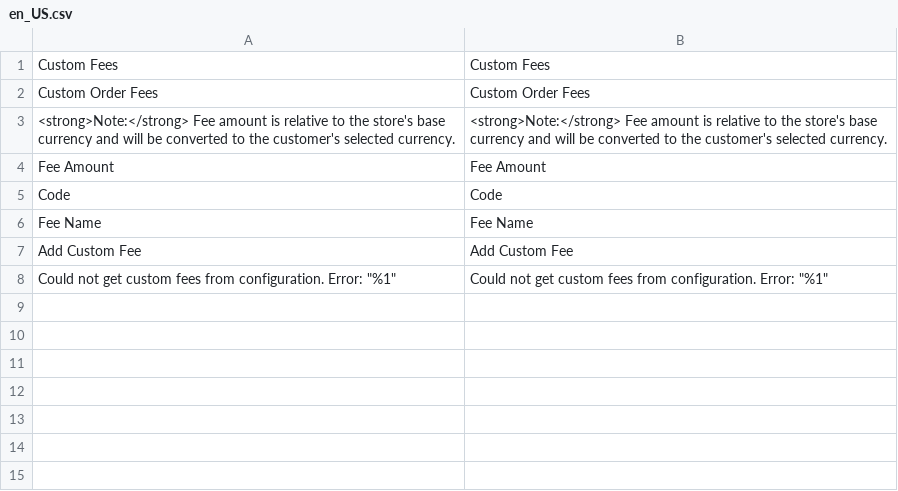
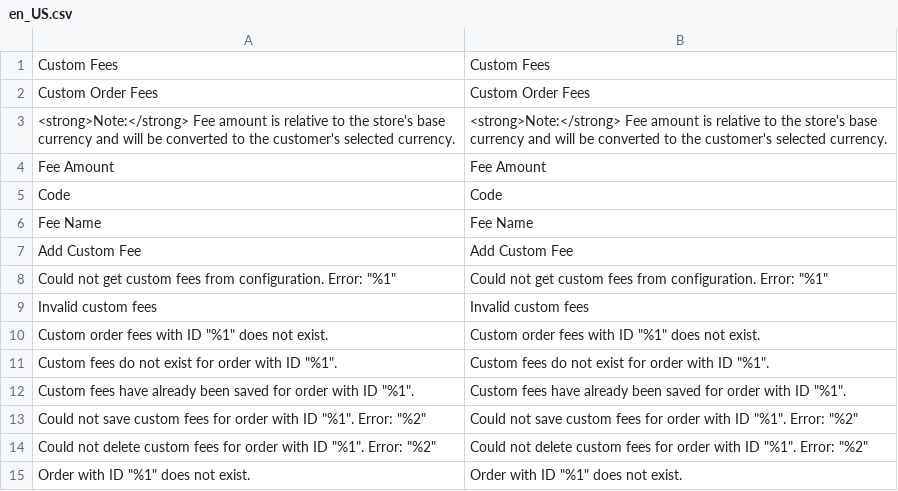
Before and after one commit to JosephLeedy/magento2-module-custom-fees, a CSV file: src/i18n/en_US.csv, drawn as a sheet; the diff names each change by its address in the sheet, - before the commit and + after, or states it on an @@ line.

Commit message:
Create data models and repository for Custom Order Fees

```diff
--- a/src/i18n/en_US.csv
+++ b/src/i18n/en_US.csv
+row 9: Invalid custom fees | Invalid custom fees
+row 10: Custom order fees with ID "%1" does not exist. | Custom order fees with ID "%1" does not exist.
+row 11: Custom fees do not exist for order with ID "%1". | Custom fees do not exist for order with ID "%1".
+row 12: Custom fees have already been saved for order with ID "%1". | Custom fees have already been saved for order with ID "%1".
+row 13: Could not save custom fees for order with ID "%1". Error: "%2" | Could not save custom fees for order with ID "%1". Error: "%2"
+row 14: Could not delete custom fees for order with ID "%1". Error: "%2" | Could not delete custom fees for order with ID "%1". Error: "%2"
+row 15: Order with ID "%1" does not exist. | Order with ID "%1" does not exist.
```
Also changed, not shown: 8 other files.
